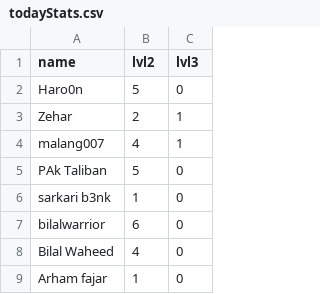
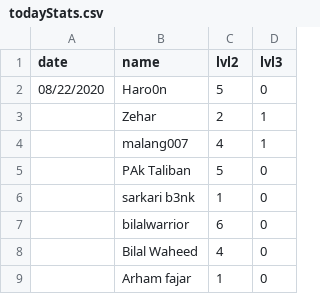
Before and after one commit to sajjadalis/royalwarriors, a CSV file: public/data/todayStats.csv, drawn as a sheet; only a part is shown; the diff names each change by its address in the sheet, - before the commit and + after, or states it on an @@ line.

```diff
--- a/public/data/todayStats.csv
+++ b/public/data/todayStats.csv
+column A (date), row 2: 08/22/2020
```
Also changed, not shown: 14 other files.
